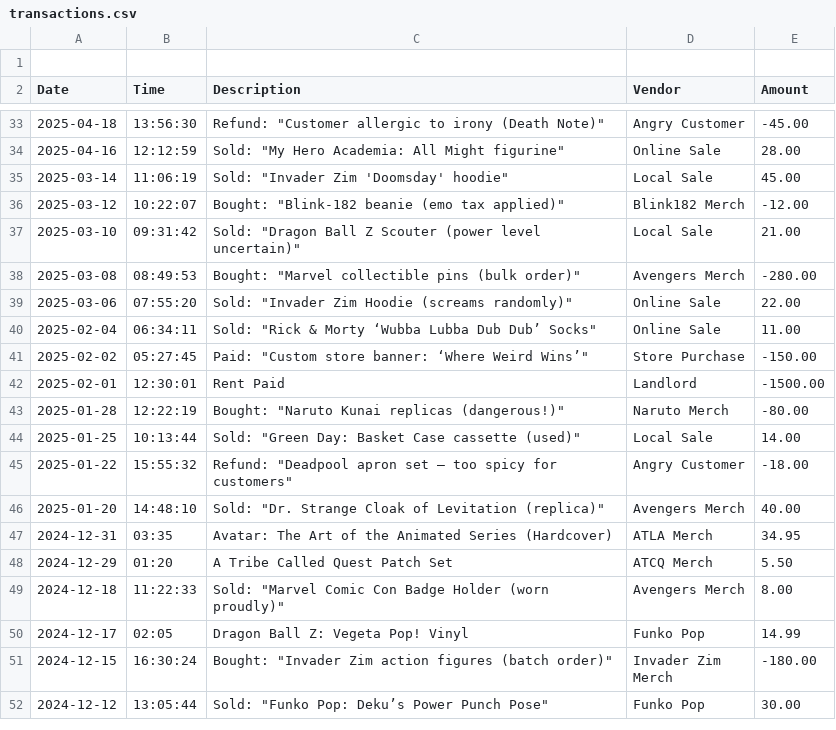
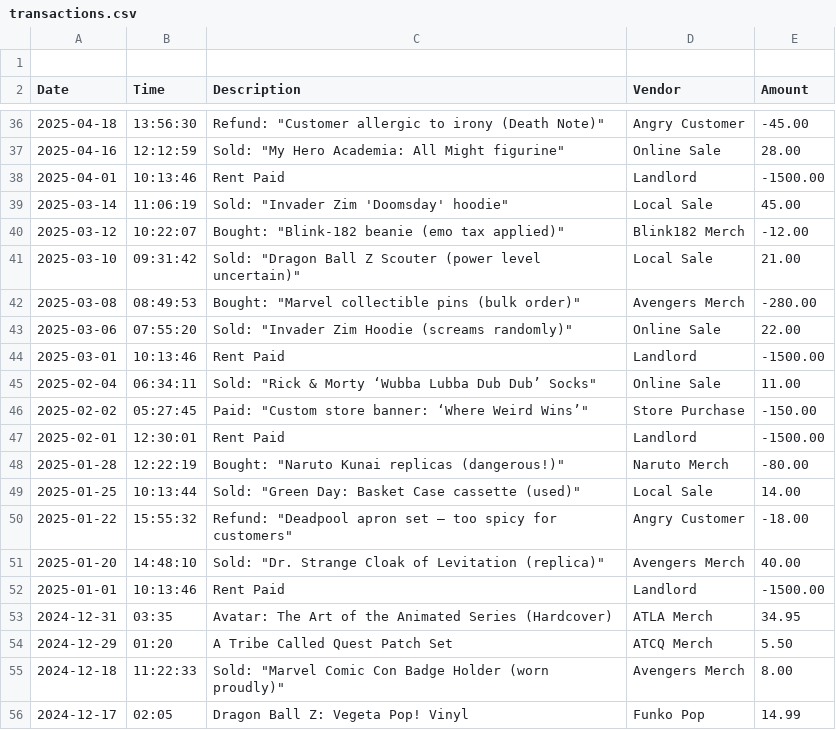
Before and after one commit to MarqCheddaBeans/AccountLedger, a CSV file: transactions.csv, drawn as a sheet; only a part is shown, gaps mark what is left out; the shorter side is filled out with more unchanged rows; the diff covers the shown part only; the diff names each change by its address in the sheet, - before the commit and + after, or states it on an @@ line.

```diff
--- a/transactions.csv
+++ b/transactions.csv
+row 38: 2025-04-01 | 10:13:46 | Rent Paid | Landlord | -1500.00
+row 44: 2025-03-01 | 10:13:46 | Rent Paid | Landlord | -1500.00
+row 52: 2025-01-01 | 10:13:46 | Rent Paid | Landlord | -1500.00
```
Also changed, not shown: 14 added rows, 1 removed row and 21 edited cells elsewhere in this file, 3 other files.
